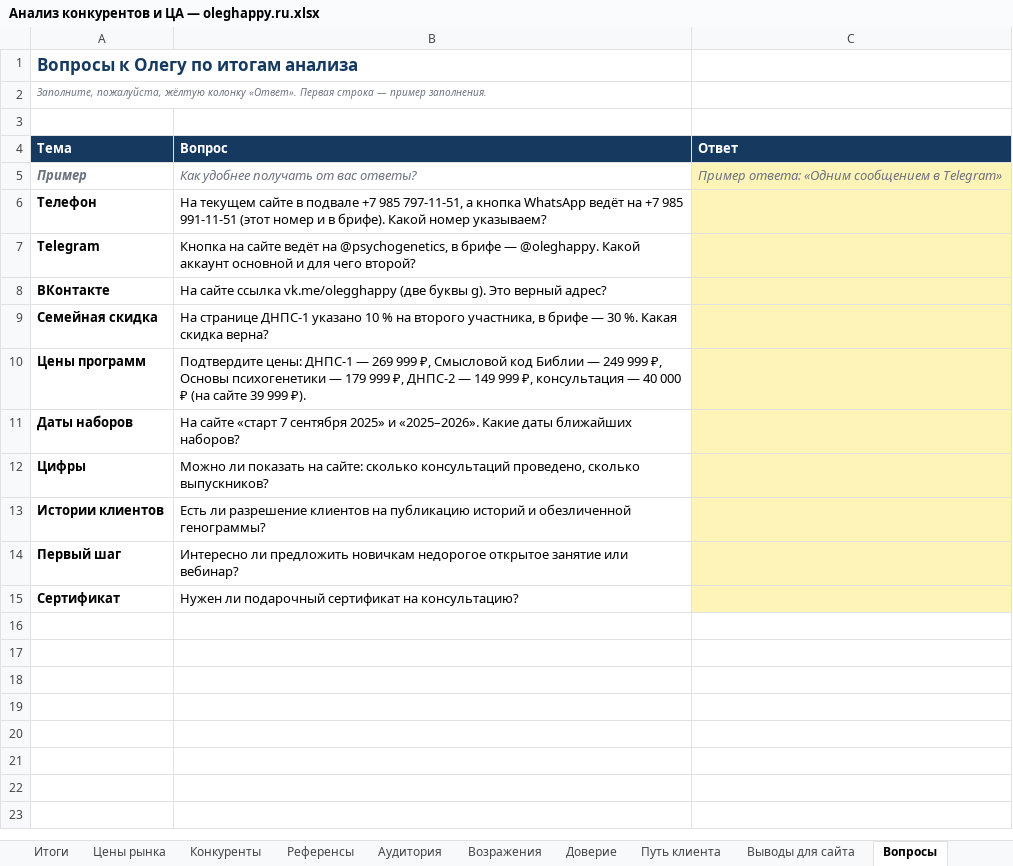
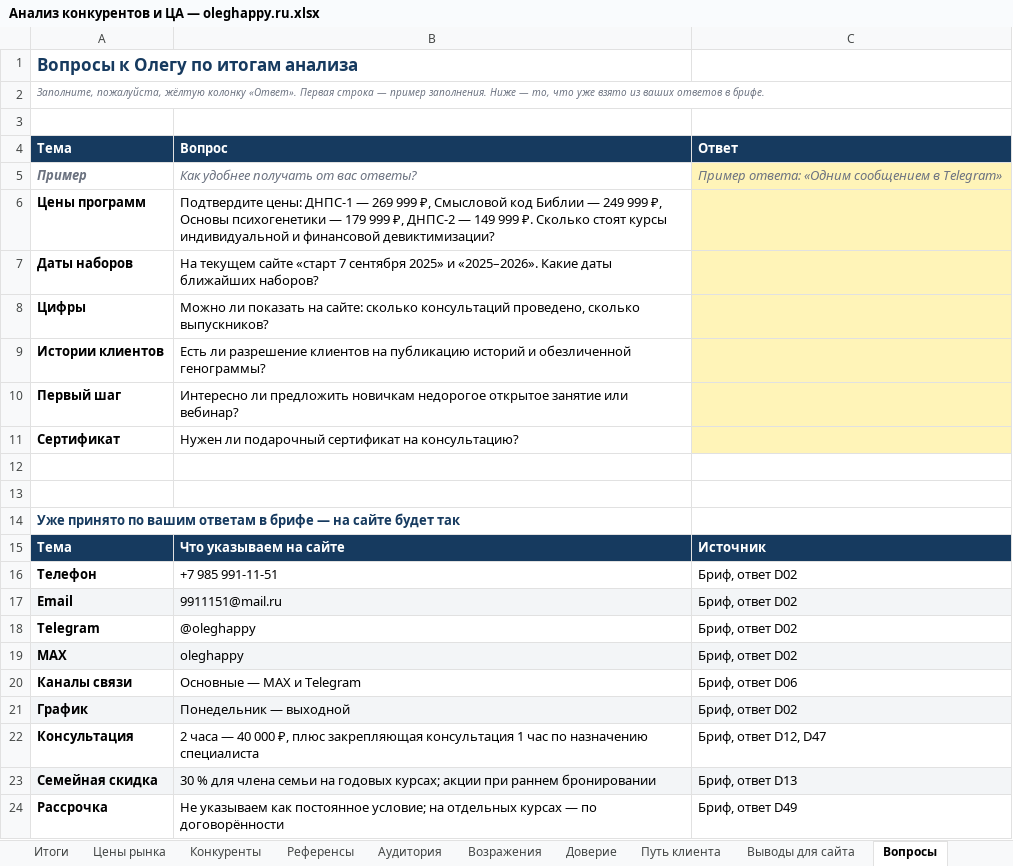
Before and after one commit to obycihina95-web/kurs-fpb-oleg, an Excel workbook: oleghappy-ru/analysis/Анализ конкурентов и ЦА — oleghappy.ru.xlsx, sheet Вопросы, drawn as a sheet; values as stored, in another font and other column widths than the file's, no borders; removed rows and columns are numbered as before the commit, all else as after; the diff names each change by its address in the sheet, - before the commit and + after, or states it on an @@ line.

```diff
--- a/oleghappy-ru/analysis/Анализ конкурентов и ЦА — oleghappy.ru.xlsx (sheet Вопросы)
+++ b/oleghappy-ru/analysis/Анализ конкурентов и ЦА — oleghappy.ru.xlsx (sheet Вопросы)
-A2: …пример заполнения.
+A2: …пример заполнения. Ниже — то, что уже взято из ваших ответов в брифе.
-row 6: Телефон | На текущем сайте в подвале +7 985 797-11-51, а кнопка WhatsApp ведёт на +7 985 991-11-51 (этот номер и в брифе). Какой номер указываем?
-row 7: Telegram | Кнопка на сайте ведёт на @psychogenetics, в брифе — @oleghappy. Какой аккаунт основной и для чего второй?
-row 8: ВКонтакте | На сайте ссылка vk.me/olegghappy (две буквы g). Это верный адрес?
-row 9: Семейная скидка | На странице ДНПС-1 указано 10 % на второго участника, в брифе — 30 %. Какая скидка верна?
-B6: …149 999 ₽, консультация — 40 000 ₽ (на сайте 39 999 ₽).
+B6: …149 999 ₽. Сколько стоят курсы индивидуальной и финансовой девиктимизации?
-B7: На сайте «старт…
+B7: На текущем сайте «старт…
+row 12: (empty)
+row 13: (empty)
+row 14: Уже принято по вашим ответам в брифе — на сайте будет так
+row 15: Тема | Что указываем на сайте | Источник
+row 16: Телефон | +7 985 991-11-51 | Бриф, ответ D02
+row 17: Email | 9911151@mail.ru | Бриф, ответ D02
+row 18: Telegram | @oleghappy | Бриф, ответ D02
+row 19: MAX | oleghappy | Бриф, ответ D02
+row 20: Каналы связи | Основные — MAX и Telegram | Бриф, ответ D06
+row 21: График | Понедельник — выходной | Бриф, ответ D02
+row 22: Консультация | 2 часа — 40 000 ₽, плюс закрепляющая консультация 1 час по назначению специалиста | Бриф, ответ D12, D47
+row 23: Семейная скидка | 30 % для члена семьи на годовых курсах; акции при раннем бронировании | Бриф, ответ D13
+row 24: Рассрочка | Не указываем как постоянное условие; на отдельных курсах — по договорённости | Бриф, ответ D49
```
Also changed, not shown: sheet Итоги, 2 other files.
